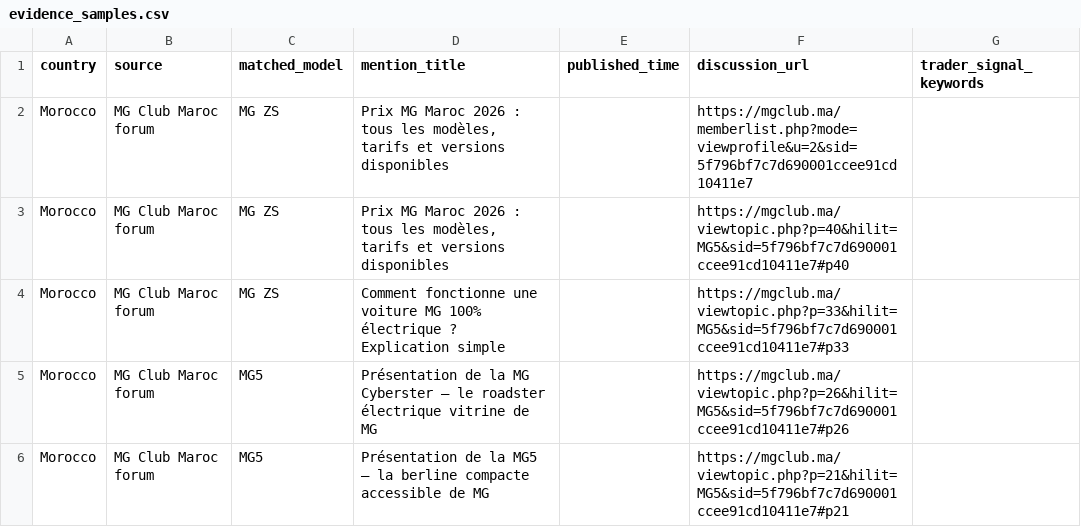
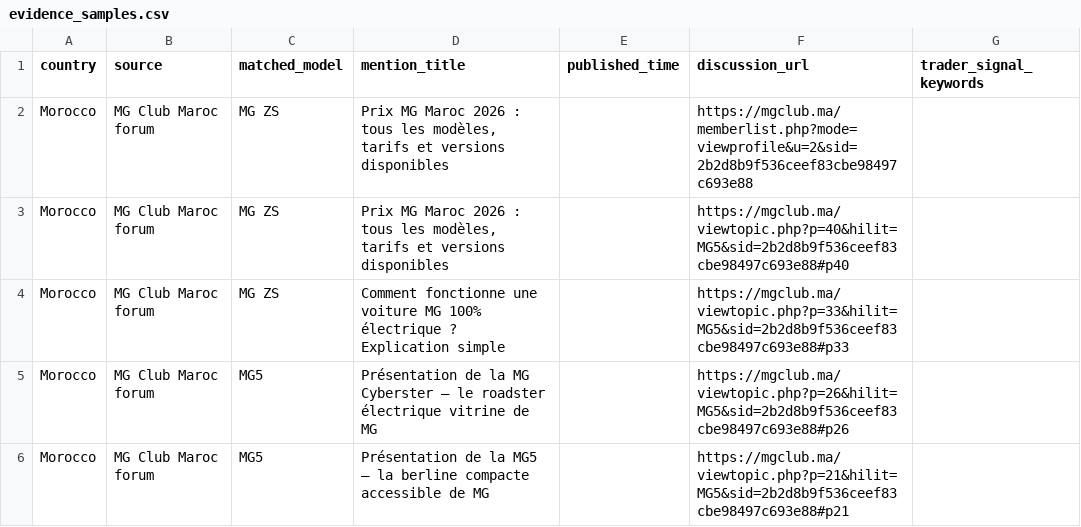
Before and after one commit to DTBknight/car-export-radar, a CSV file: data/latest/evidence_samples.csv, drawn as a sheet.

```diff
--- a/data/latest/evidence_samples.csv
+++ b/data/latest/evidence_samples.csv
@@ -1,6 +1,6 @@
 country,source,matched_model,mention_title,published_time,discussion_url,trader_signal_keywords
-Morocco,MG Club Maroc forum,MG ZS,"Prix MG Maroc 2026 : tous les modèles, tarifs et versions disponibles",,https://mgclub.ma/memberlist.php?mode=viewprofile&u=2&sid=5f796bf7c7d690001ccee91cd10411e7,
-Morocco,MG Club Maroc forum,MG ZS,"Prix MG Maroc 2026 : tous les modèles, tarifs et versions disponibles",,https://mgclub.ma/viewtopic.php?p=40&hilit=MG5&sid=5f796bf7c7d690001ccee91cd10411e7#p40,
-Morocco,MG Club Maroc forum,MG ZS,Comment fonctionne une voiture MG 100% électrique ? Explication simple,,https://mgclub.ma/viewtopic.php?p=33&hilit=MG5&sid=5f796bf7c7d690001ccee91cd10411e7#p33,
-Morocco,MG Club Maroc forum,MG5,Présentation de la MG Cyberster — le roadster électrique vitrine de MG,,https://mgclub.ma/viewtopic.php?p=26&hilit=MG5&sid=5f796bf7c7d690001ccee91cd10411e7#p26,
-Morocco,MG Club Maroc forum,MG5,Présentation de la MG5 — la berline compacte accessible de MG,,https://mgclub.ma/viewtopic.php?p=21&hilit=MG5&sid=5f796bf7c7d690001ccee91cd10411e7#p21,
+Morocco,MG Club Maroc forum,MG ZS,"Prix MG Maroc 2026 : tous les modèles, tarifs et versions disponibles",,https://mgclub.ma/memberlist.php?mode=viewprofile&u=2&sid=2b2d8b9f536ceef83cbe98497c693e88,
+Morocco,MG Club Maroc forum,MG ZS,"Prix MG Maroc 2026 : tous les modèles, tarifs et versions disponibles",,https://mgclub.ma/viewtopic.php?p=40&hilit=MG5&sid=2b2d8b9f536ceef83cbe98497c693e88#p40,
+Morocco,MG Club Maroc forum,MG ZS,Comment fonctionne une voiture MG 100% électrique ? Explication simple,,https://mgclub.ma/viewtopic.php?p=33&hilit=MG5&sid=2b2d8b9f536ceef83cbe98497c693e88#p33,
+Morocco,MG Club Maroc forum,MG5,Présentation de la MG Cyberster — le roadster électrique vitrine de MG,,https://mgclub.ma/viewtopic.php?p=26&hilit=MG5&sid=2b2d8b9f536ceef83cbe98497c693e88#p26,
+Morocco,MG Club Maroc forum,MG5,Présentation de la MG5 — la berline compacte accessible de MG,,https://mgclub.ma/viewtopic.php?p=21&hilit=MG5&sid=2b2d8b9f536ceef83cbe98497c693e88#p21,
```
Also changed, not shown: data/latest/cleaned_mentions.csv, data/latest/model_heat_by_market.csv, 2 other files.
